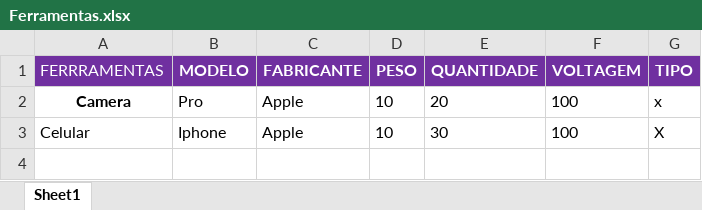
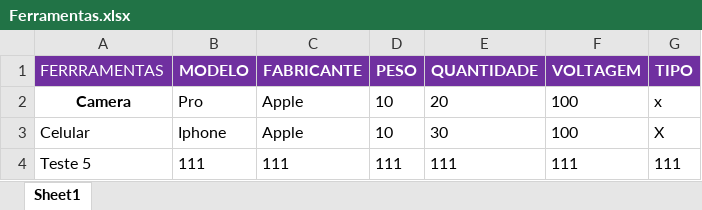
Before and after one commit to jeffersonkako/Mundo1-MC-Python, an Excel workbook: Ferramentas.xlsx, sheet Sheet1, drawn as a sheet; values as stored, in another font and other column widths than the file's, no borders; the diff names each change by its address in the sheet, - before the commit and + after, or states it on an @@ line.

```diff
--- a/Ferramentas.xlsx (sheet Sheet1)
+++ b/Ferramentas.xlsx (sheet Sheet1)
+row 4: Teste 5 | 111 | 111 | 111 | 111 | 111 | 111
```
Also changed, not shown: Reservas.xlsx, Tecnicos.xlsx, 3 other files.
